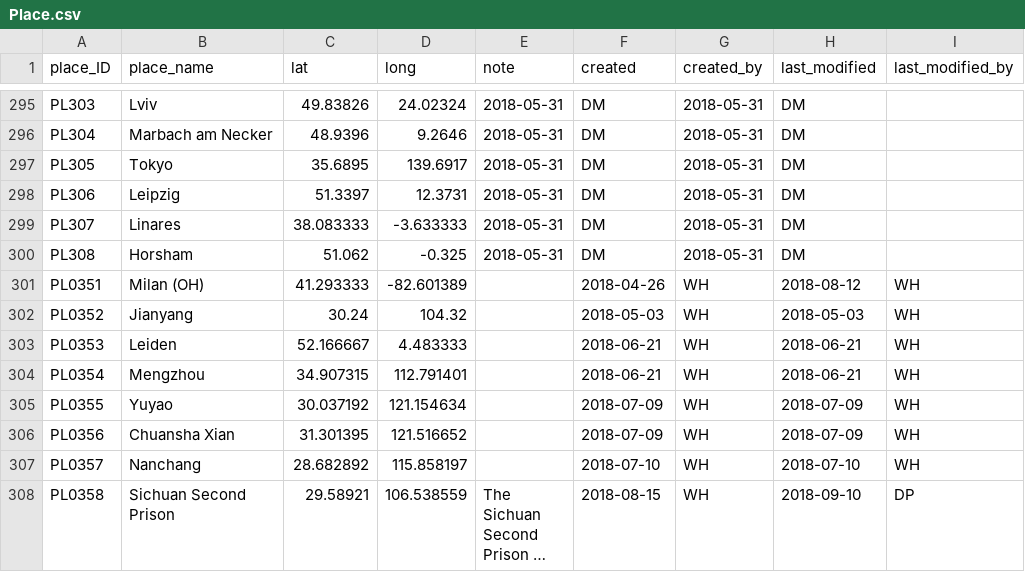
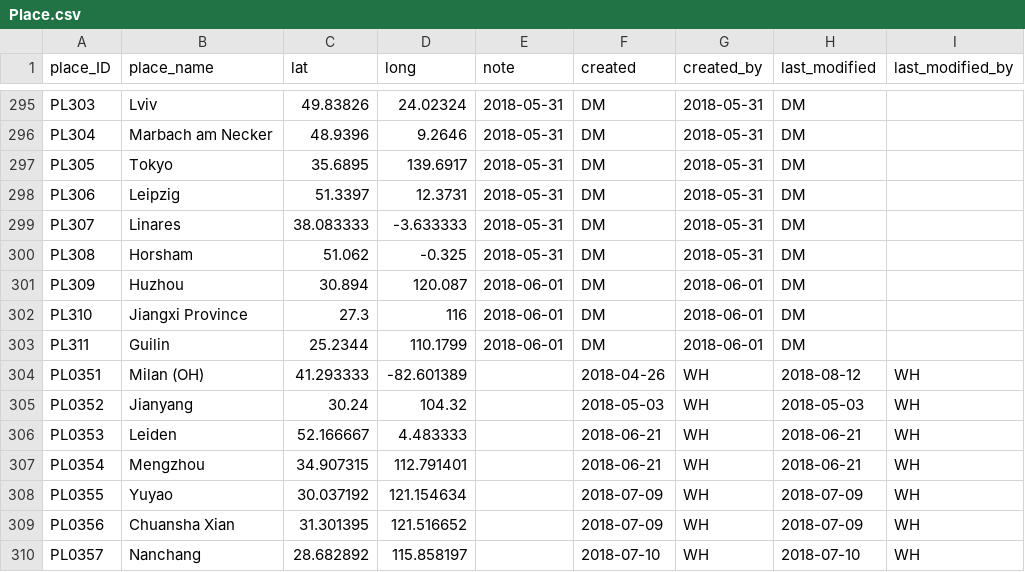
Before and after one commit to damianodamiani/ReadingData, a CSV file: data/Place.csv, drawn as a sheet; only a part is shown, gaps mark what is left out; the shorter side is filled out with more unchanged rows; long unchanged cells end in …; the diff names each change by its address in the sheet, - before the commit and + after, or states it on an @@ line.

```diff
--- a/data/Place.csv
+++ b/data/Place.csv
+row 301: PL309 | Huzhou | 30.894 | 120.087 | 2018-06-01 | DM | 2018-06-01 | DM
+row 302: PL310 | Jiangxi Province | 27.3 | 116 | 2018-06-01 | DM | 2018-06-01 | DM
+row 303: PL311 | Guilin | 25.2344 | 110.1799 | 2018-06-01 | DM | 2018-06-01 | DM
```
Also changed, not shown: data/ActType.csv, data/Person.csv, 3 other files.
